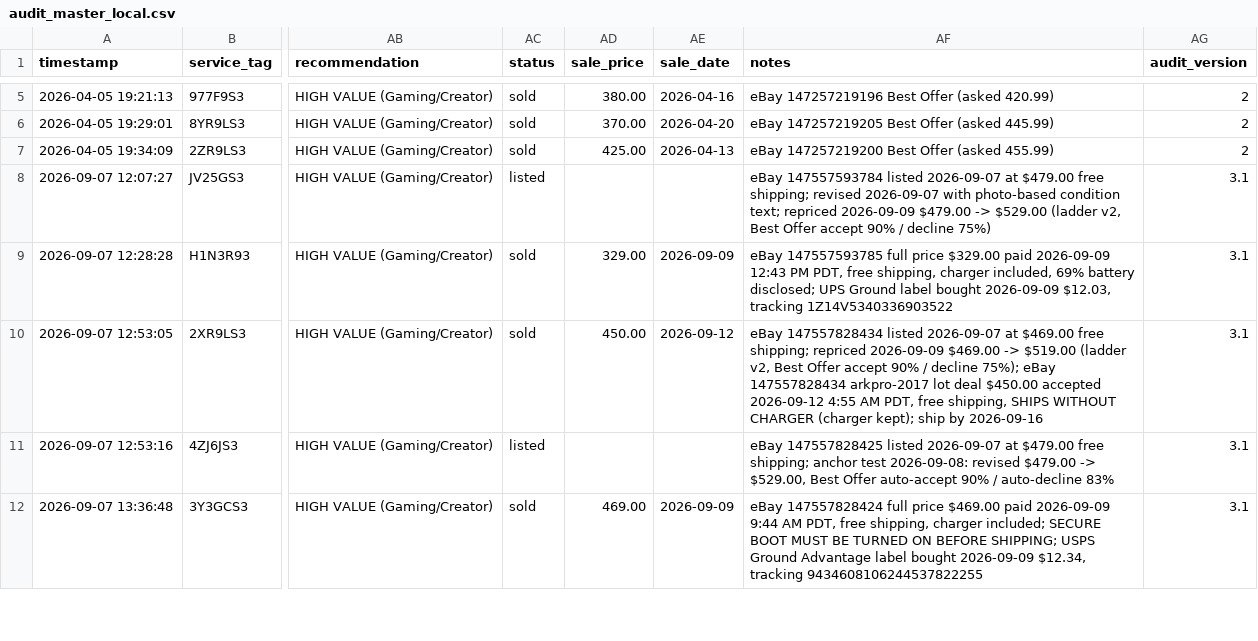
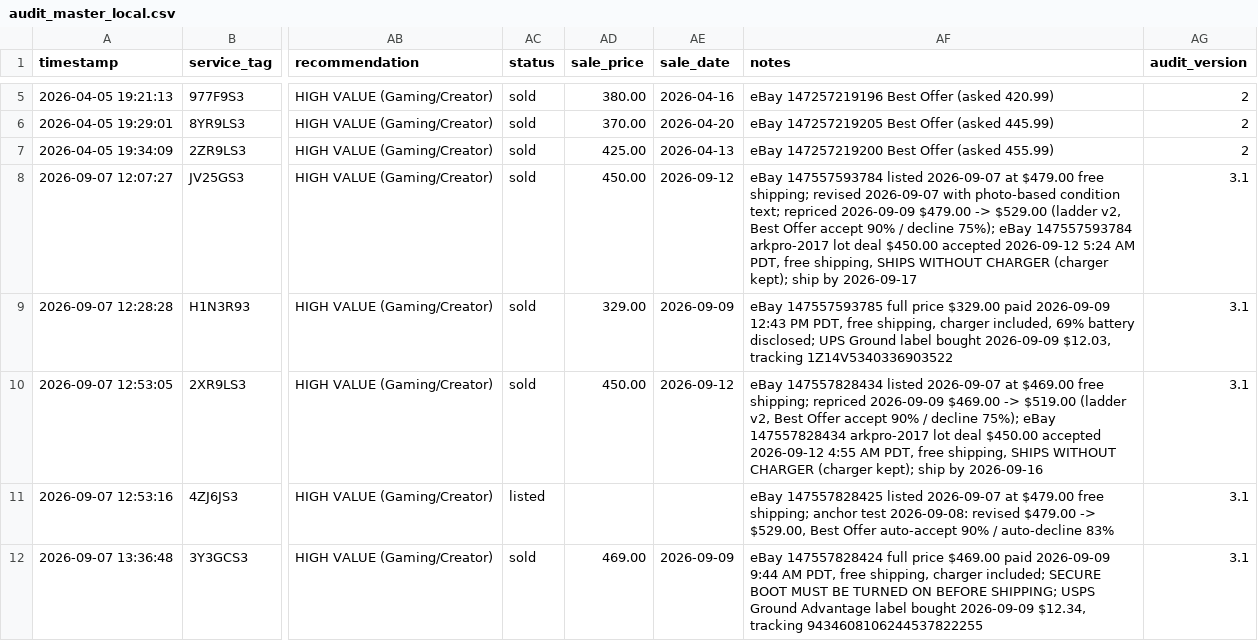
Before and after one commit to fsoriano-sauce/laptop-diagnostic-n-reset, a CSV file: auditor/audit_master_local.csv, drawn as a sheet; only a part is shown, gaps mark what is left out; the diff covers the shown part only; the diff names each change by its address in the sheet, - before the commit and + after, or states it on an @@ line.

```diff
--- a/auditor/audit_master_local.csv
+++ b/auditor/audit_master_local.csv
-AC8 (status): listed
+AC8 (status): sold
-AD8 (sale_price): (empty)
+AD8 (sale_price): 450.00
-AE8 (sale_date): (empty)
+AE8 (sale_date): 2026-09-12
-AF8 (notes): …/ decline 75%)
+AF8 (notes): …/ decline 75%); eBay 147557593784 arkpro-2017 lot deal $450.00 accepted 2026-09-12 5:24 AM PDT, free shipping, SHIPS WITHOUT CHARGER (charger kept); ship by 2026-09-17
```
Also changed, not shown: 8 edited cells elsewhere in this file, auditor/anchor_test_log.csv, auditor/inventory.csv.
